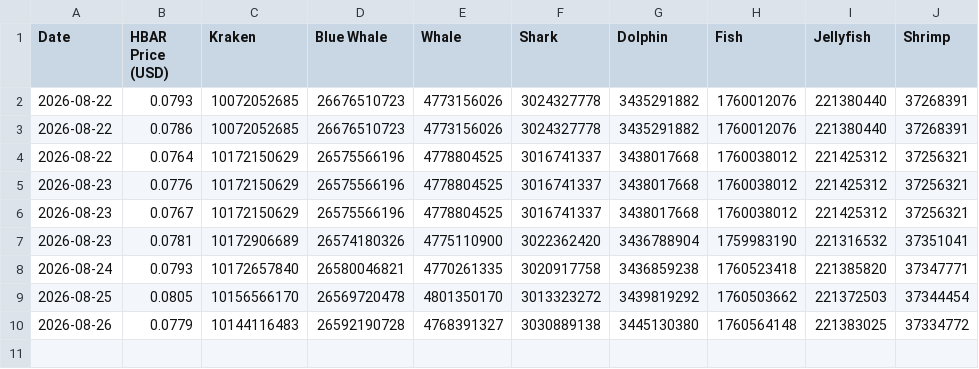
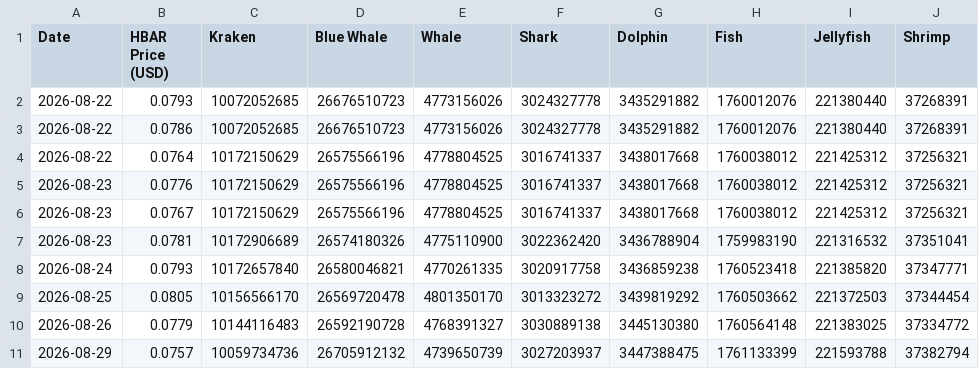
Before and after one commit to sonthakit/amiawhale, a CSV file: data/hbar_held_history.csv, drawn as a sheet.

```diff
--- a/data/hbar_held_history.csv
+++ b/data/hbar_held_history.csv
@@ -10 +10,2 @@ Date,HBAR Price (USD),Kraken,Blue Whale,Whale,Shark,Dolphin,Fish,Jellyfish,Shrim
 2026-08-26,0.0779,10144116483,26592190728,4768391327,3030889138,3445130380,1760564148,221383025,37334772
+2026-08-29,0.0757,10059734736,26705912132,4739650739,3027203937,3447388475,1761133399,221593788,37382794
```
Also changed, not shown: 1 other file.
